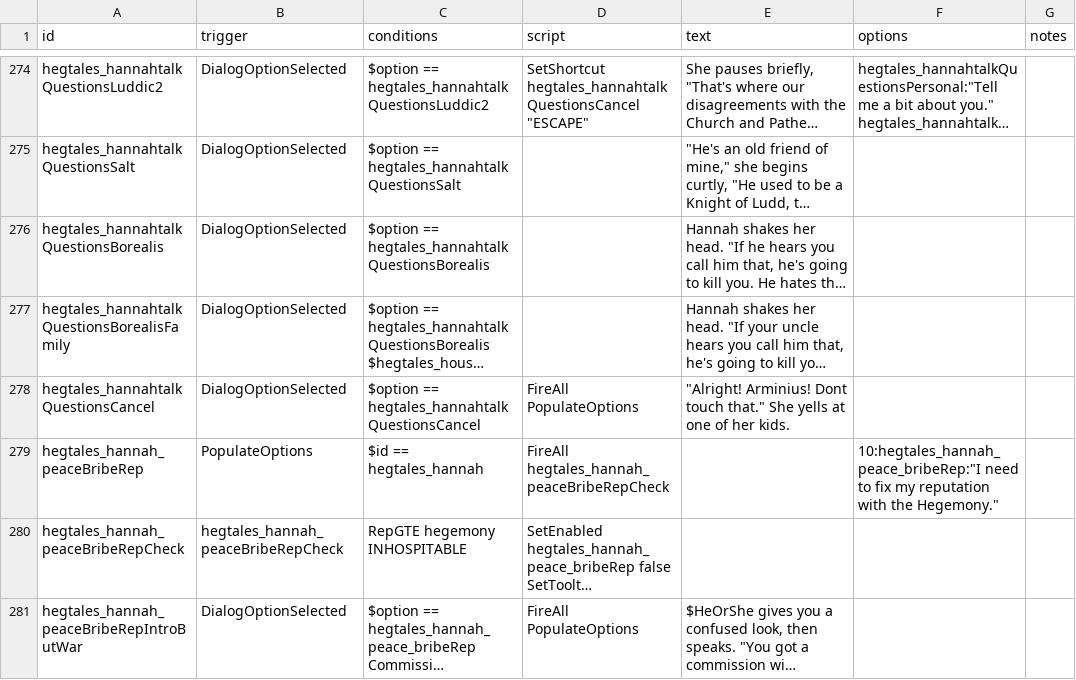
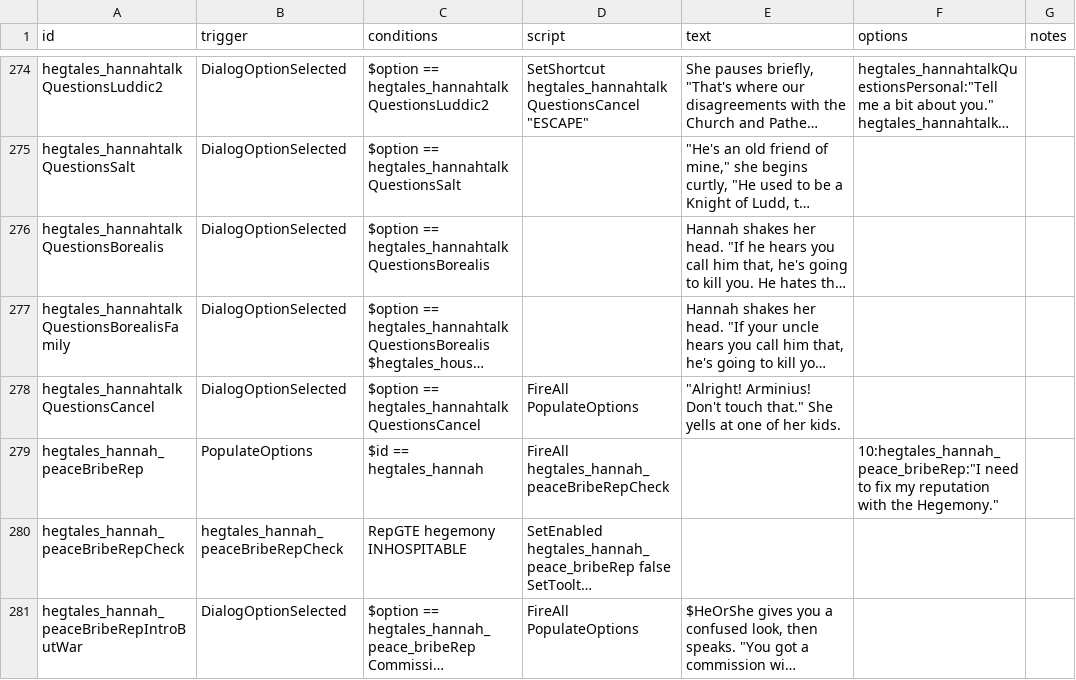
Before and after one commit to Eluxor/hegtales, a CSV file: data/campaign/rules.csv, drawn as a sheet; only a part is shown, gaps mark what is left out; long unchanged cells end in …; the diff covers the shown part only; the diff names each change by its address in the sheet, - before the commit and + after, or states it on an @@ line.

```diff
--- a/data/campaign/rules.csv
+++ b/data/campaign/rules.csv
-E278 (text): "Alright! Arminius! Dont touch that."…
+E278 (text): "Alright! Arminius! Don't touch that."…
```
Also changed, not shown: 26 edited cells elsewhere in this file, 6 other files.
